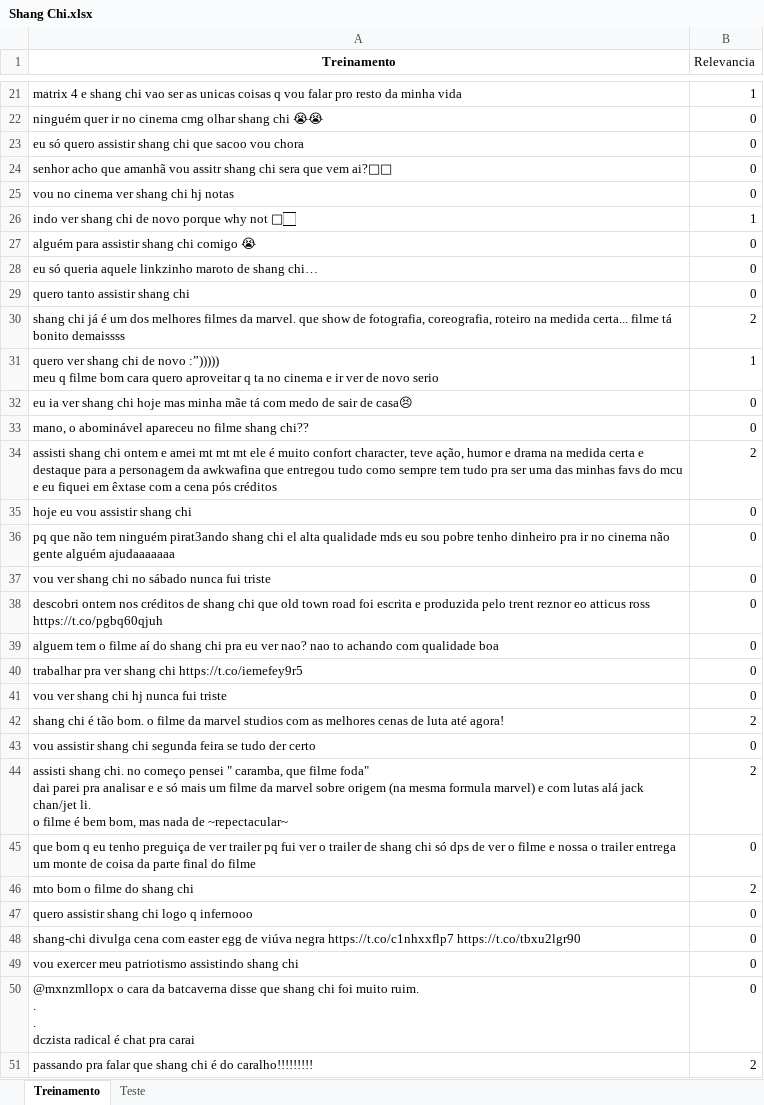
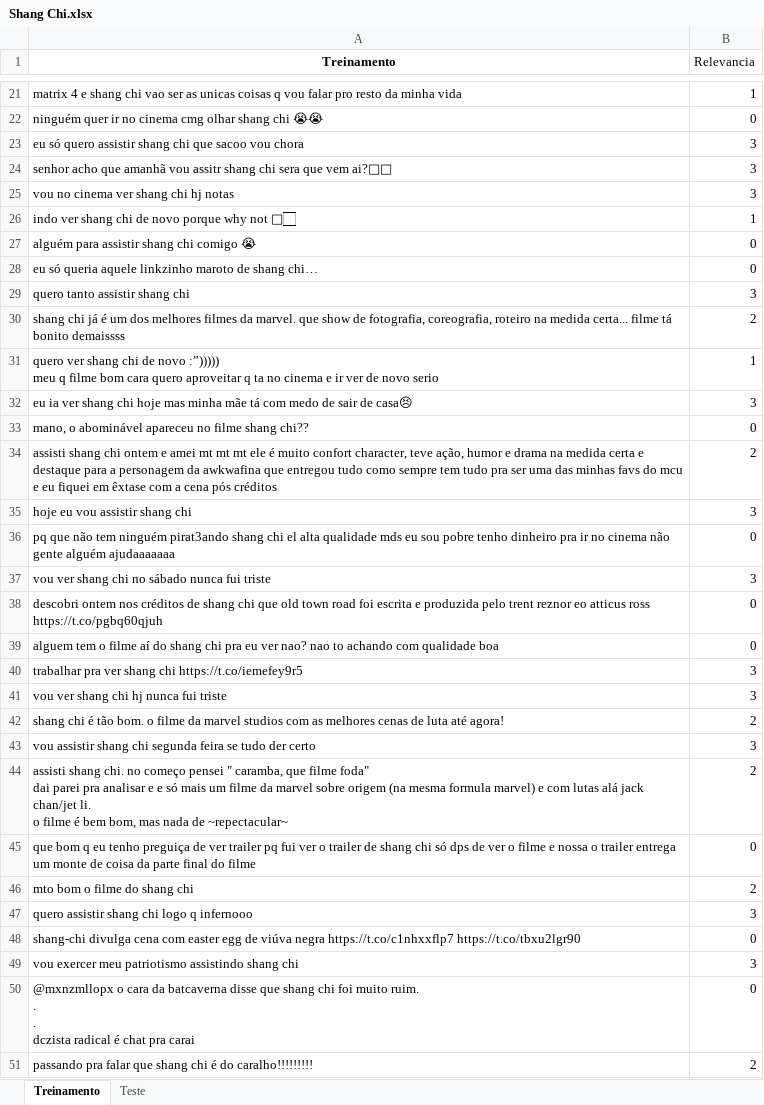
Before and after one commit to Joao-antonio-gg/Pojeto1_c_dados, an Excel workbook: Shang Chi.xlsx, sheet Treinamento, drawn as a sheet; only a part is shown, gaps mark what is left out; values as stored, in another font and other column widths than the file's, no borders; the diff covers the shown part only; the diff names each change by its address in the sheet, - before the commit and + after, or states it on an @@ line.

Commit message:
Atualização Ex

```diff
--- a/Shang Chi.xlsx (sheet Treinamento)
+++ b/Shang Chi.xlsx (sheet Treinamento)
-B23:B25 (Relevancia): 0
+B23:B25 (Relevancia): 3
-B29 (Relevancia): 0
+B29 (Relevancia): 3
-B32 (Relevancia): 0
+B32 (Relevancia): 3
-B35 (Relevancia): 0
+B35 (Relevancia): 3
-B37 (Relevancia): 0
+B37 (Relevancia): 3
-B40:B41 (Relevancia): 0
+B40:B41 (Relevancia): 3
-B43 (Relevancia): 0
+B43 (Relevancia): 3
-B47 (Relevancia): 0
+B47 (Relevancia): 3
-B49 (Relevancia): 0
+B49 (Relevancia): 3
```
Also changed, not shown: 117 edited cells elsewhere in this sheet, sheet Teste.
